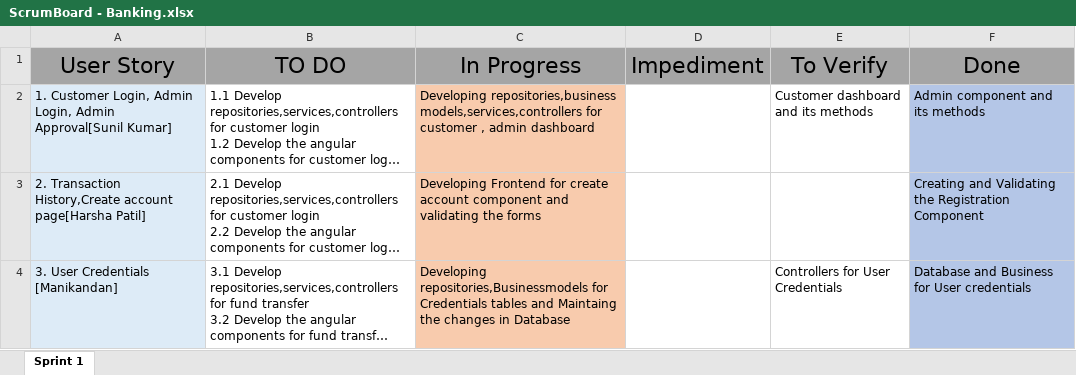
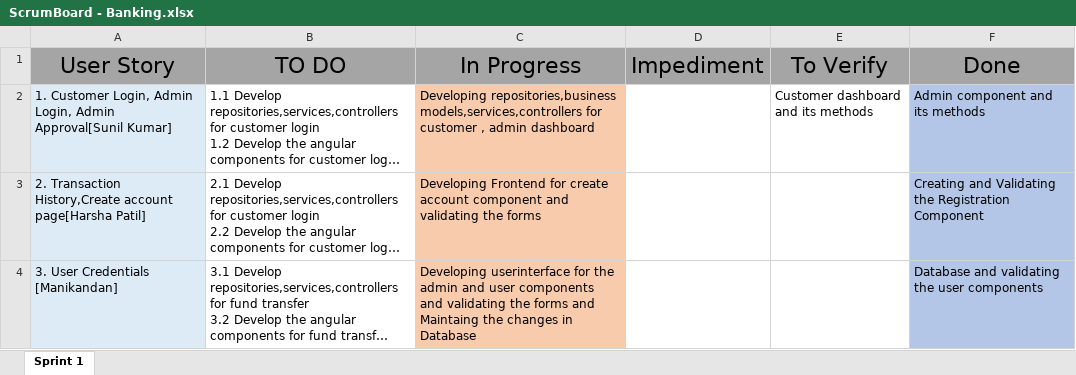
Before and after one commit to Team8-BR/NetBanking, an Excel workbook: Docs/ScrumBoard - Banking.xlsx, sheet Sprint 1, drawn as a sheet; long unchanged cells end in …; values as stored, in another font and other column widths than the file's, no borders; the diff names each change by its address in the sheet, - before the commit and + after, or states it on an @@ line.

Commit message:
srumboard updated

```diff
--- a/Docs/ScrumBoard - Banking.xlsx (sheet Sprint 1)
+++ b/Docs/ScrumBoard - Banking.xlsx (sheet Sprint 1)
-C4 (In Progress): Developing repositories,Businessmodels for Credentials tables and Maintaing…
+C4 (In Progress): Developing userinterface for the admin and user components and validating the forms and Maintaing…
-E4 (To Verify): Controllers for User Credentials
+E4 (To Verify): (empty)
-F4 (Done): Database and Business for User credentials
+F4 (Done): Database and validating the user components
```
